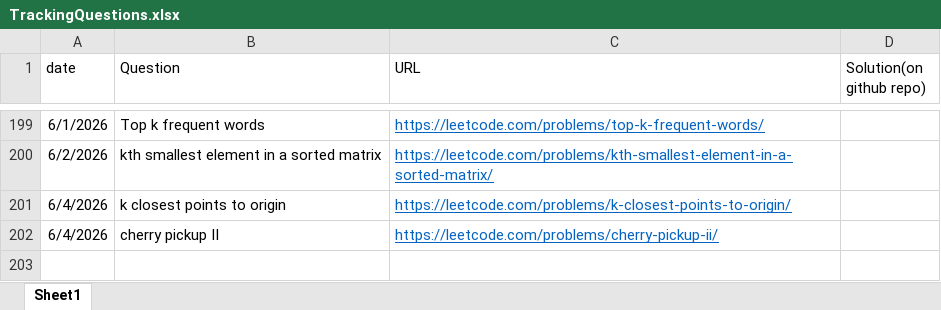
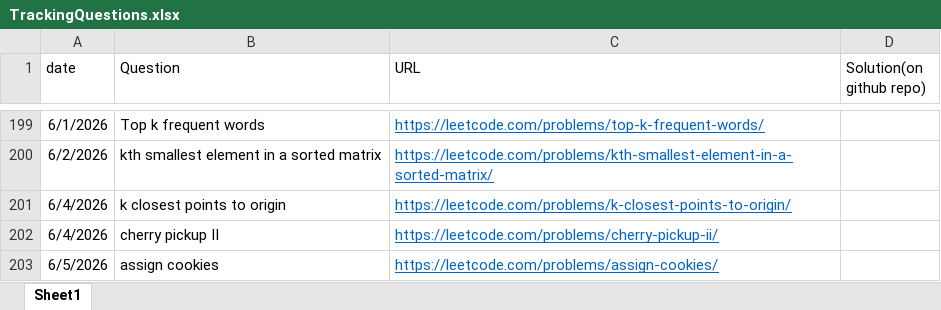
Before and after one commit to gouravsoni9999/DailyCPQuestionsPractise, an Excel workbook: TrackingQuestions.xlsx, sheet Sheet1, drawn as a sheet; only a part is shown, gaps mark what is left out; values as stored, in another font and other column widths than the file's, no borders; the diff names each change by its address in the sheet, - before the commit and + after, or states it on an @@ line.

Commit message:
Problem: assign cookies

```diff
--- a/TrackingQuestions.xlsx (sheet Sheet1)
+++ b/TrackingQuestions.xlsx (sheet Sheet1)
+row 203: 6/5/2026 | assign cookies | https://leetcode.com/problems/assign-cookies/
```
Also changed, not shown: 1 other file.
